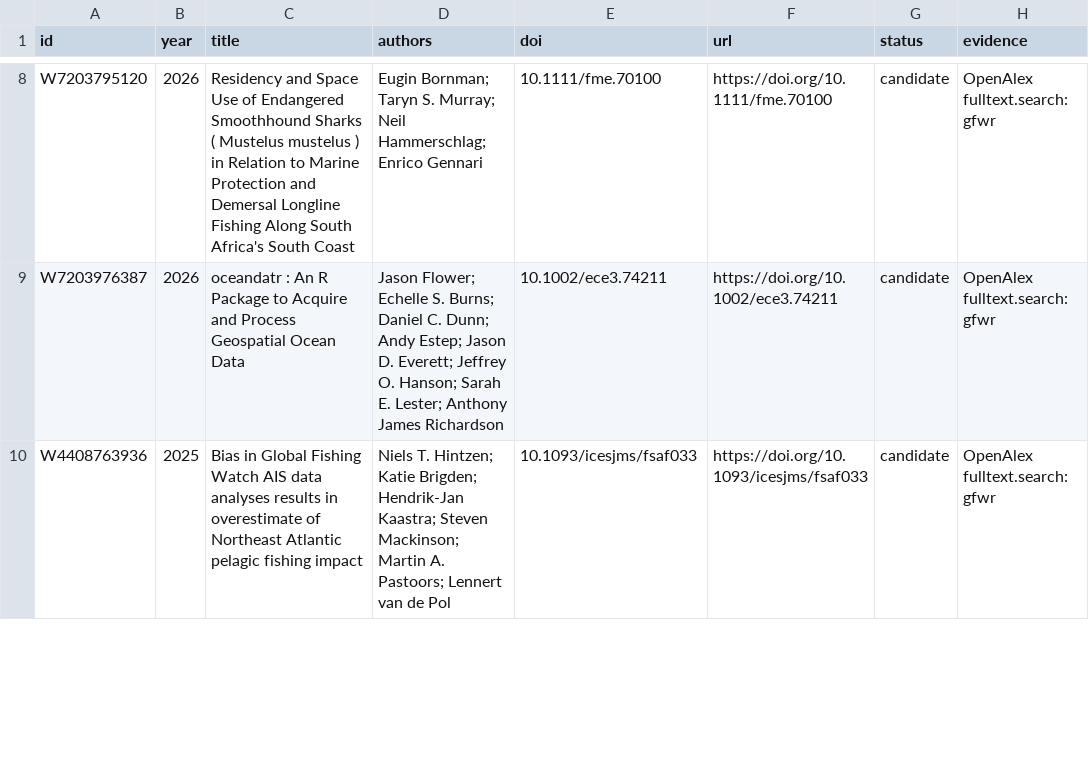
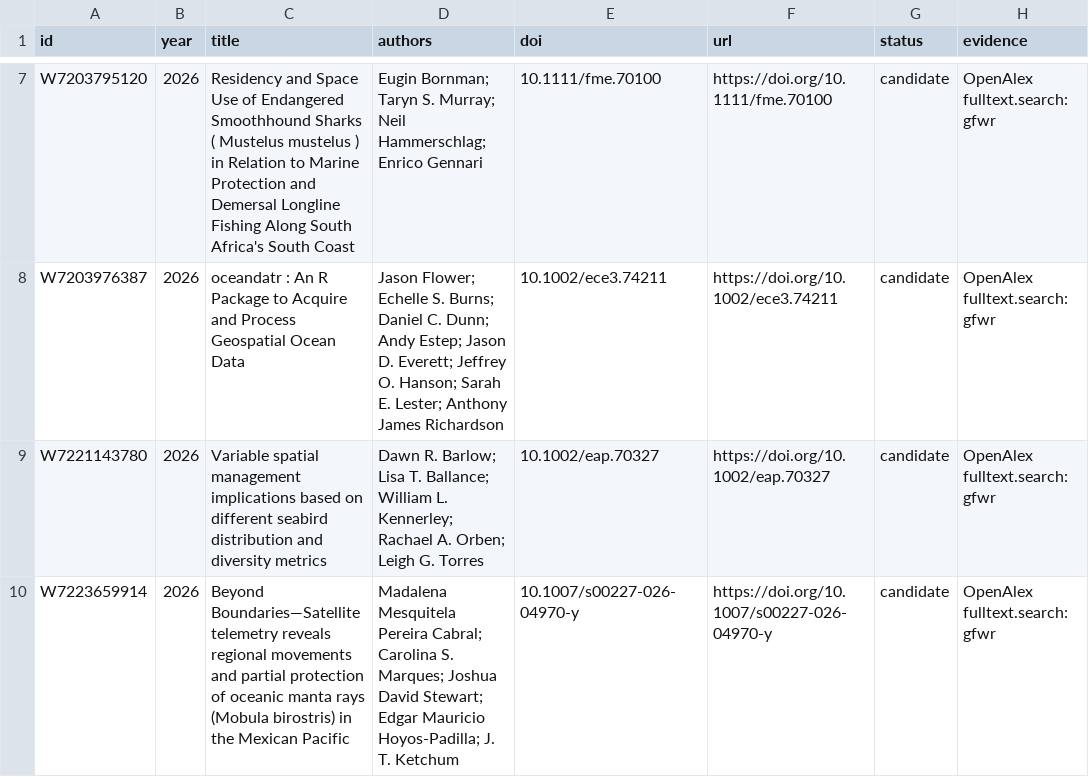
Before and after one commit to cornejotux/gfwr-citations, a CSV file: data/openalex/candidates.csv, drawn as a sheet; only a part is shown, gaps mark what is left out; the shorter side is filled out with more unchanged rows; the diff covers the shown part only.

```diff
--- a/data/openalex/candidates.csv
+++ b/data/openalex/candidates.csv
@@ -9 +8,3 @@
 "W7203976387",2026,"oceandatr : An R Package to Acquire and Process Geospatial Ocean Data","Jason Flower; Echelle S. Burns; Daniel C. Dunn; Andy Estep; Jason D. Everett; Jeffrey O. Hanson; Sarah E. Lester; Anthony James Richardson","10.1002/ece3.74211","https://doi.org/10.1002/ece3.74211","candidate","OpenAlex fulltext.search: gfwr"
+"W7221143780",2026,"Variable spatial management implications based on different seabird distribution and diversity metrics","Dawn R. Barlow; Lisa T. Ballance; William L. Kennerley; Rachael A. Orben; Leigh G. Torres","10.1002/eap.70327","https://doi.org/10.1002/eap.70327","candidate","OpenAlex fulltext.search: gfwr"
+"W7223659914",2026,"Beyond Boundaries—Satellite telemetry reveals regional movements and partial protection of oceanic manta rays (Mobula birostris) in the Mexican Pacific","Madalena Mesquitela Pereira Cabral; Carolina S. Marques; Joshua David Stewart; Edgar Mauricio Hoyos-Padilla; J. T. Ketchum","10.1007/s00227-026-04970-y","https://doi.org/10.1007/s00227-026-04970-y","candidate","OpenAlex fulltext.search: gfwr"
```
Also changed, not shown: 1 added row, 1 removed row and 1 edited cell elsewhere in this file, data/author/citing-publications.csv, data/candidates.csv, 12 other files.
